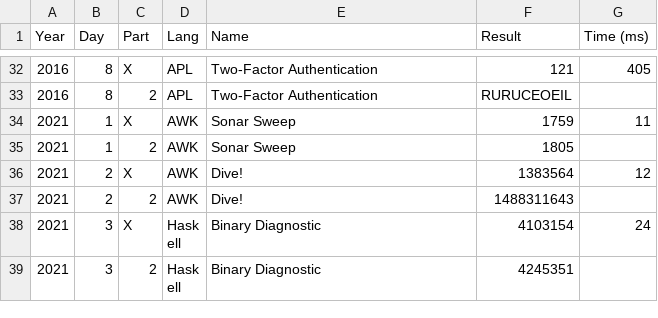
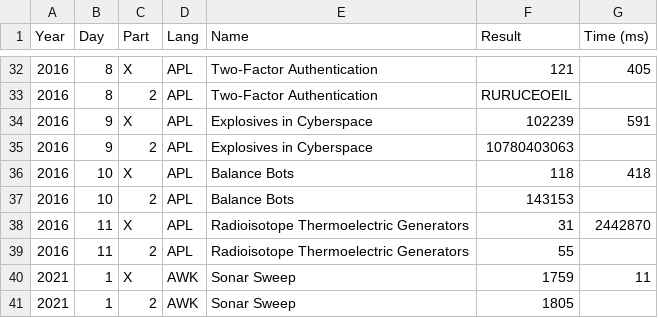
Before and after one commit to vvulpes0/AOC, a CSV file: timings.csv, drawn as a sheet; only a part is shown, gaps mark what is left out; the shorter side is filled out with more unchanged rows.

```diff
--- a/timings.csv
+++ b/timings.csv
@@ -33,2 +33,8 @@ Year,Day,Part,Lang,Name,Result,Time (ms)
 2016,8,2,APL,Two-Factor Authentication,RURUCEOEIL,
+2016,9,X,APL,Explosives in Cyberspace,102239,591
+2016,9,2,APL,Explosives in Cyberspace,10780403063,
+2016,10,X,APL,Balance Bots,118,418
+2016,10,2,APL,Balance Bots,143153,
+2016,11,X,APL,Radioisotope Thermoelectric Generators,31,2442870
+2016,11,2,APL,Radioisotope Thermoelectric Generators,55,
 2021,1,X,AWK,Sonar Sweep,1759,11
```
Also changed, not shown: 3 other files.
